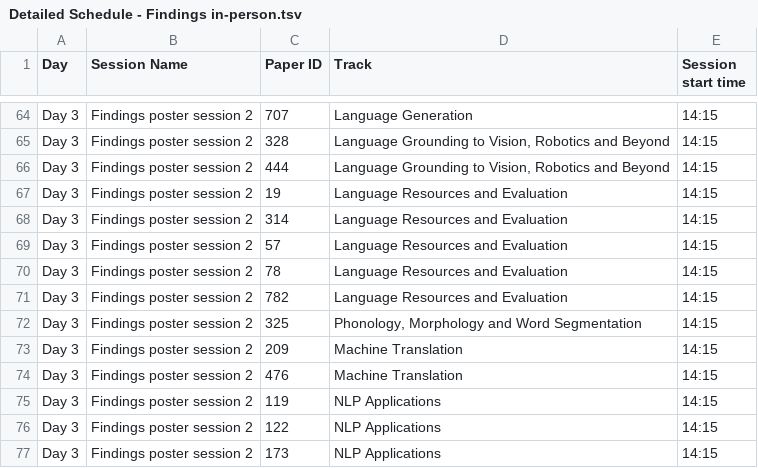
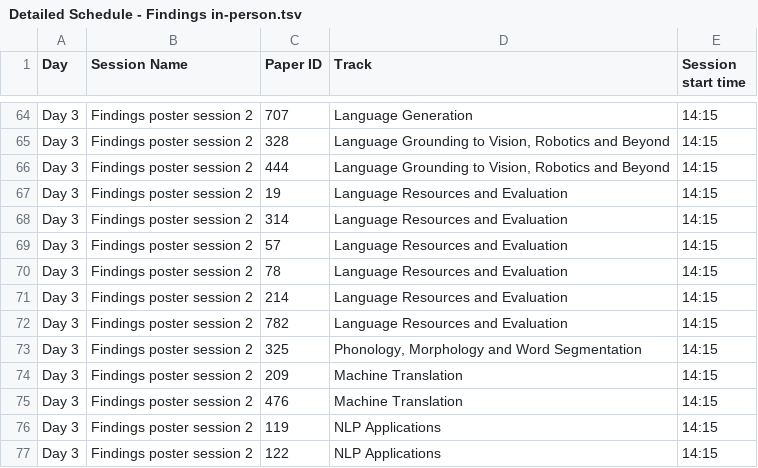
Before and after one commit to naacl-org/naacl-2022-website, a TSV file: webagenda/raw/Detailed Schedule - Findings in-person.tsv, drawn as a sheet; only a part is shown, gaps mark what is left out; the shorter side is filled out with more unchanged rows.

```diff
--- a/webagenda/raw/Detailed Schedule - Findings in-person.tsv
+++ b/webagenda/raw/Detailed Schedule - Findings in-person.tsv
@@ -70,2 +70,3 @@ Day 3	Findings poster session 2	57	Language Resources and Evaluation	14:15
 Day 3	Findings poster session 2	78	Language Resources and Evaluation	14:15
+Day 3	Findings poster session 2	214	Language Resources and Evaluation	14:15
 Day 3	Findings poster session 2	782	Language Resources and Evaluation	14:15
```
Also changed, not shown: webagenda/raw/Detailed Schedule - Poster in-person sessions.tsv, webagenda/raw/Detailed Schedule - Posters virtual.tsv, 2 other files.
